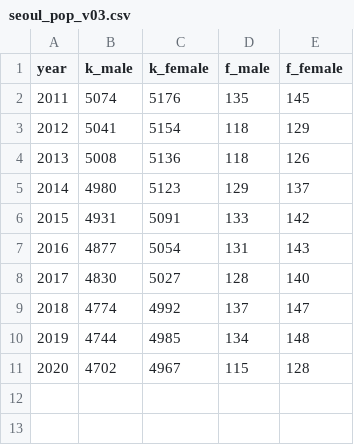
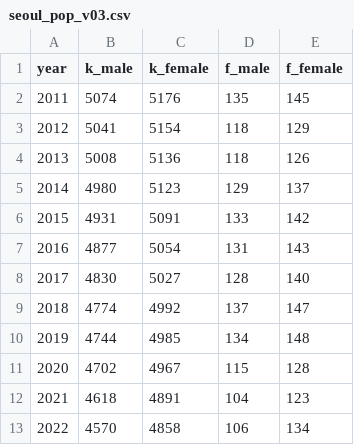
Before and after one commit to Jangrae/csv, a CSV file: seoul_pop_v03.csv, drawn as a sheet.

```diff
--- a/seoul_pop_v03.csv
+++ b/seoul_pop_v03.csv
@@ -11 +11,3 @@ year,k_male,k_female,f_male,f_female
 2020,4702,4967,115,128
+2021,4618,4891,104,123
+2022,4570,4858,106,134
```
Also changed, not shown: seoul_pop_h01.csv, seoul_pop_h02.csv, 2 other files.
